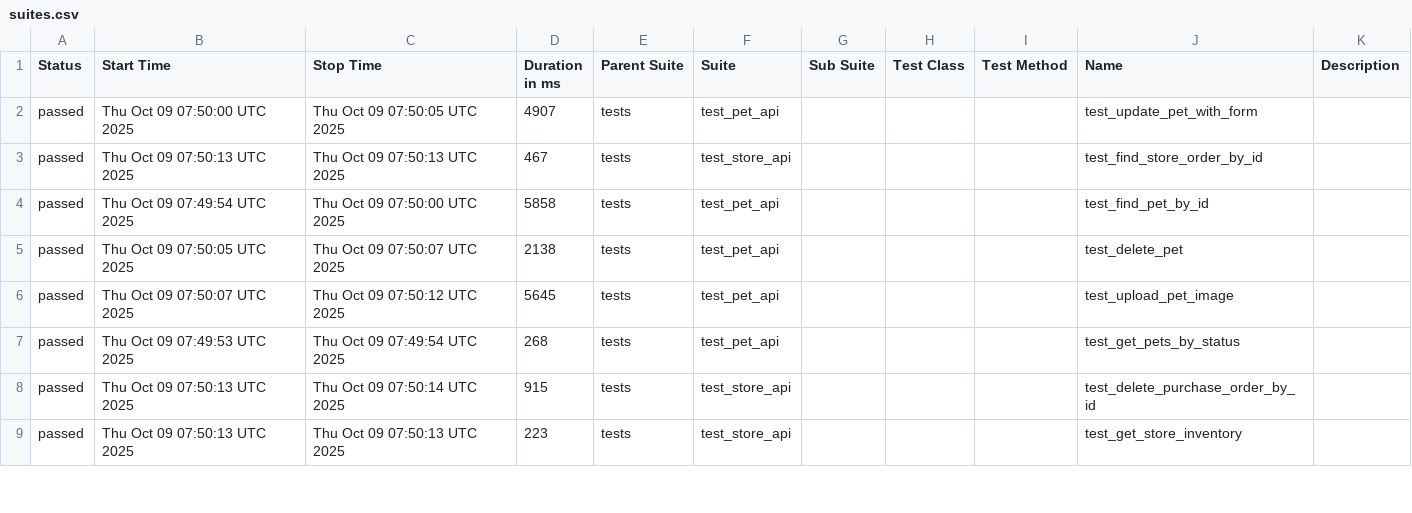
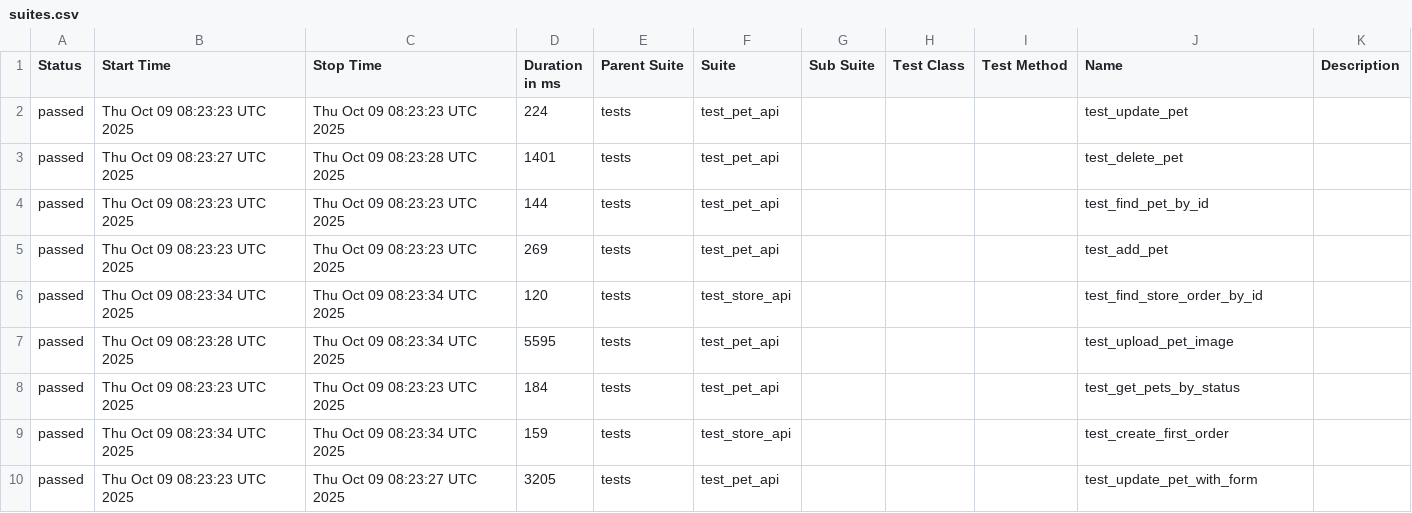
Before and after one commit to KovalIllia/petstore-api-tests, a CSV file: data/suites.csv, drawn as a sheet; only a part is shown; the diff covers the shown part only.

```diff
--- a/data/suites.csv
+++ b/data/suites.csv
@@ -1,9 +1,10 @@
 "Status","Start Time","Stop Time","Duration in ms","Parent Suite","Suite","Sub Suite","Test Class","Test Method","Name","Description"
-"passed","Thu Oct 09 07:50:00 UTC 2025","Thu Oct 09 07:50:05 UTC 2025","4907","tests","test_pet_api","","","","test_update_pet_with_form",""
-"passed","Thu Oct 09 07:50:13 UTC 2025","Thu Oct 09 07:50:13 UTC 2025","467","tests","test_store_api","","","","test_find_store_order_by_id",""
-"passed","Thu Oct 09 07:49:54 UTC 2025","Thu Oct 09 07:50:00 UTC 2025","5858","tests","test_pet_api","","","","test_find_pet_by_id",""
-"passed","Thu Oct 09 07:50:05 UTC 2025","Thu Oct 09 07:50:07 UTC 2025","2138","tests","test_pet_api","","","","test_delete_pet",""
-"passed","Thu Oct 09 07:50:07 UTC 2025","Thu Oct 09 07:50:12 UTC 2025","5645","tests","test_pet_api","","","","test_upload_pet_image",""
-"passed","Thu Oct 09 07:49:53 UTC 2025","Thu Oct 09 07:49:54 UTC 2025","268","tests","test_pet_api","","","","test_get_pets_by_status",""
-"passed","Thu Oct 09 07:50:13 UTC 2025","Thu Oct 09 07:50:14 UTC 2025","915","tests","test_store_api","","","","test_delete_purchase_order_by_id",""
-"passed","Thu Oct 09 07:50:13 UTC 2025","Thu Oct 09 07:50:13 UTC 2025","223","tests","test_store_api","","","","test_get_store_inventory",""
+"passed","Thu Oct 09 08:23:23 UTC 2025","Thu Oct 09 08:23:23 UTC 2025","224","tests","test_pet_api","","","","test_update_pet",""
+"passed","Thu Oct 09 08:23:27 UTC 2025","Thu Oct 09 08:23:28 UTC 2025","1401","tests","test_pet_api","","","","test_delete_pet",""
+"passed","Thu Oct 09 08:23:23 UTC 2025","Thu Oct 09 08:23:23 UTC 2025","144","tests","test_pet_api","","","","test_find_pet_by_id",""
+"passed","Thu Oct 09 08:23:23 UTC 2025","Thu Oct 09 08:23:23 UTC 2025","269","tests","test_pet_api","","","","test_add_pet",""
+"passed","Thu Oct 09 08:23:34 UTC 2025","Thu Oct 09 08:23:34 UTC 2025","120","tests","test_store_api","","","","test_find_store_order_by_id",""
+"passed","Thu Oct 09 08:23:28 UTC 2025","Thu Oct 09 08:23:34 UTC 2025","5595","tests","test_pet_api","","","","test_upload_pet_image",""
+"passed","Thu Oct 09 08:23:23 UTC 2025","Thu Oct 09 08:23:23 UTC 2025","184","tests","test_pet_api","","","","test_get_pets_by_status",""
+"passed","Thu Oct 09 08:23:34 UTC 2025","Thu Oct 09 08:23:34 UTC 2025","159","tests","test_store_api","","","","test_create_first_order",""
+"passed","Thu Oct 09 08:23:23 UTC 2025","Thu Oct 09 08:23:27 UTC 2025","3205","tests","test_pet_api","","","","test_update_pet_with_form",""
```
Also changed, not shown: 1 removed row and 9 edited cells elsewhere in this file, 41 other files.
